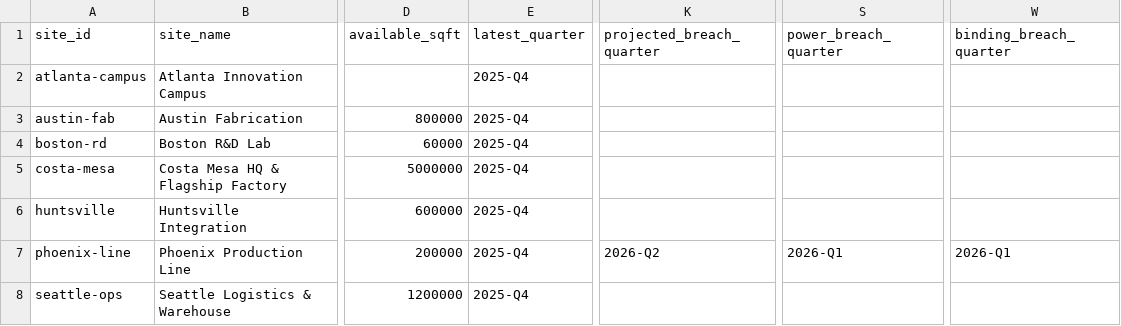
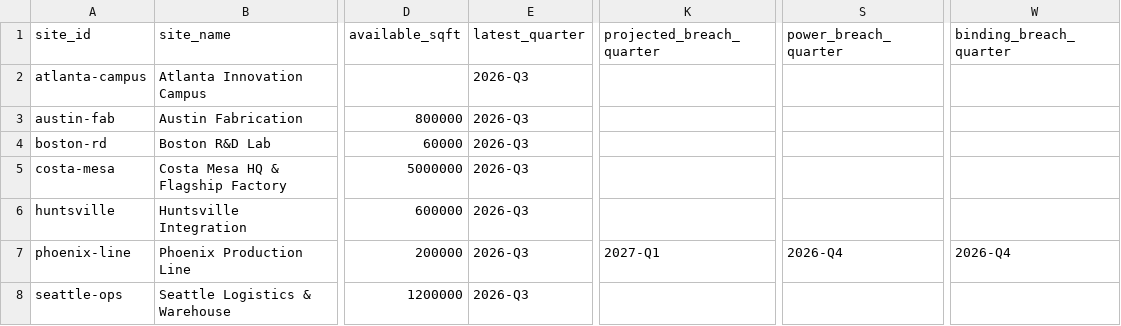
Before and after one commit to AndrewC0926/facilities-intelligence-platform, a CSV file: tableau_export/vw_capacity_collision.csv, drawn as a sheet; only a part is shown, gaps mark what is left out; the diff names each change by its address in the sheet, - before the commit and + after, or states it on an @@ line.

```diff
--- a/tableau_export/vw_capacity_collision.csv
+++ b/tableau_export/vw_capacity_collision.csv
-E2:E8 (latest_quarter): 2025-Q4
+E2:E8 (latest_quarter): 2026-Q3
-K7 (projected_breach_quarter): 2026-Q2
+K7 (projected_breach_quarter): 2027-Q1
-S7 (power_breach_quarter): 2026-Q1
+S7 (power_breach_quarter): 2026-Q4
-W7 (binding_breach_quarter): 2026-Q1
+W7 (binding_breach_quarter): 2026-Q4
```
Also changed, not shown: seeds/actions.csv, seeds/erp_quality.csv, 16 other files.
